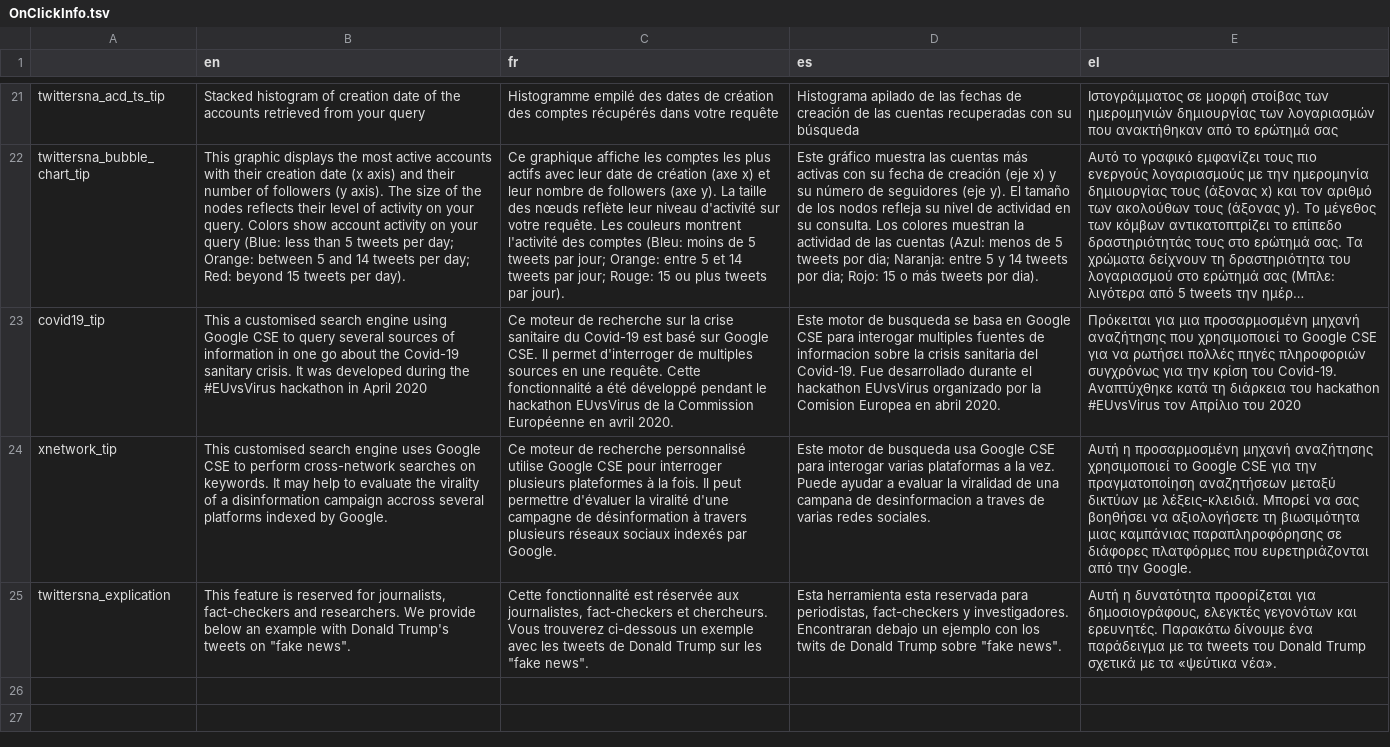
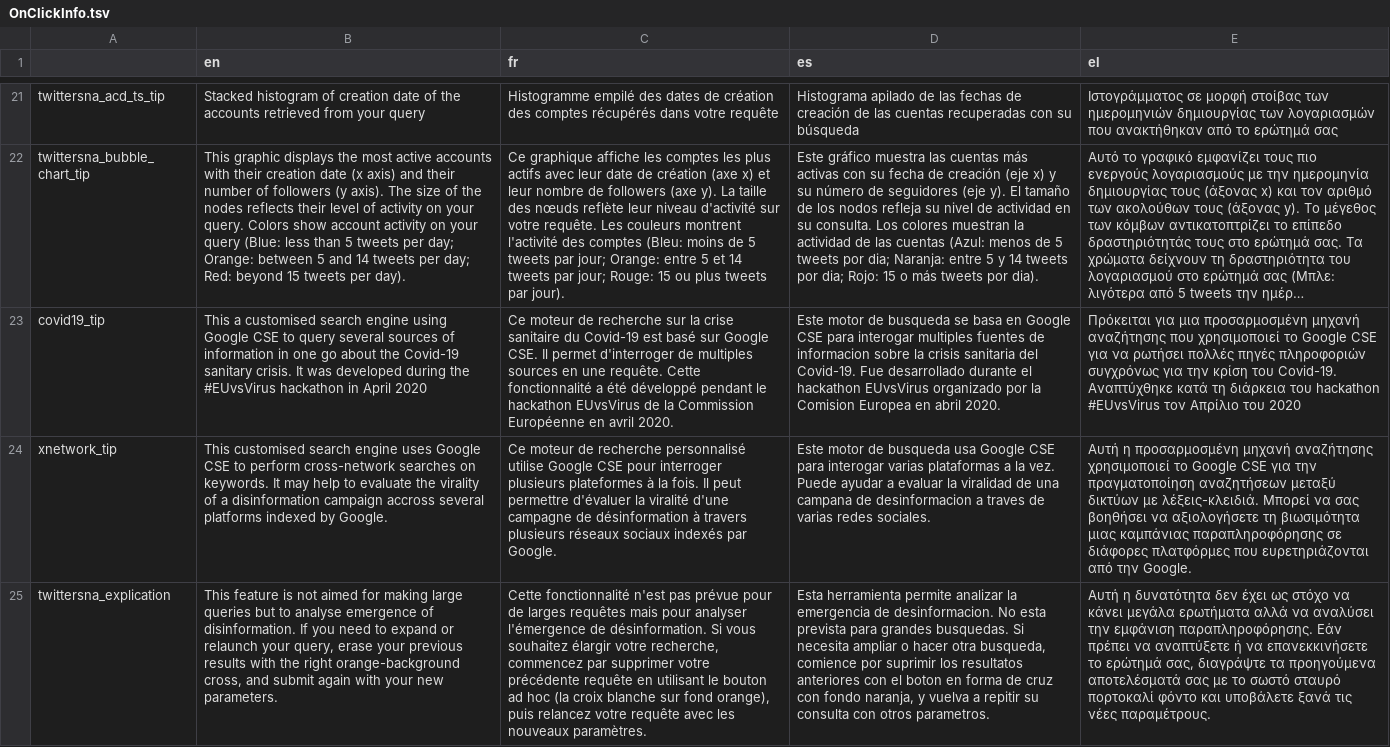
Before and after one commit to Xelgen/InVID-Translations, a TSV file: components/Shared/OnClickInfo.tsv, drawn as a sheet; only a part is shown, gaps mark what is left out; long unchanged cells end in …; the diff names each change by its address in the sheet, - before the commit and + after, or states it on an @@ line.

Commit message:
Update OnClickInfo.tsv
twittersna_explication update

```diff
--- a/components/Shared/OnClickInfo.tsv
+++ b/components/Shared/OnClickInfo.tsv
-B25 (en): …feature is reserved for journalists, fact-checkers and researchers. We provide below an example with Donald Trump's tweets on "fake news".
+B25 (en): …feature is not aimed for making large queries but to analyse emergence of disinformation. If you need to expand or relaunch your query, erase your previous results with the right orange-background cross, and submit again with your new parameters.
-C25 (fr): Cette fonctionnalité est réservée aux journalistes, fact-checkers et chercheurs. Vous trouverez ci-dessous un exemple avec les tweets de Donald Trump sur les "fake news".
+C25 (fr): Cette fonctionnalité n'est pas prévue pour de larges requêtes mais pour analyser l'émergence de désinformation. Si vous souhaitez élargir votre recherche, commencez par supprimer votre précédente requête en utilisant le bouton ad hoc (la croix blanche sur fond orange), puis relancez votre requête avec les nouveaux paramètres.
-D25 (es): Esta herramienta esta reservada para periodistas, fact-checkers y investigadores. Encontraran debajo un ejemplo con los twits de Donald Trump sobre "fake news".
+D25 (es): Esta herramienta permite analizar la emergencia de desinformacion. No esta prevista para grandes busquedas. Si necesita ampliar o hacer otra busqueda, comience por suprimir los resultatos anteriores con el boton en forma de cruz con fondo naranja, y vuelva a repitir su consulta con otros parametros.
-E25 (el): …η δυνατότητα προορίζεται για δημοσιογράφους, ελεγκτές γεγονότων και ερευνητές. Παρακάτω δίνουμε ένα παράδειγμα με τα tweets του Donald Trump σχετικά με τα «ψεύτικα νέα».
+E25 (el): …η δυνατότητα δεν έχει ως στόχο να κάνει μεγάλα ερωτήματα αλλά να αναλύσει την εμφάνιση παραπληροφόρησης. Εάν πρέπει να αναπτύξετε ή να επανεκκινήσετε το ερώτημά σας, διαγράψτε τα προηγούμενα αποτελέσματά σας με το σωστό σταυρό πορτοκαλί φόντο και υποβάλετε ξανά τις νέες παραμέτρους.
```
